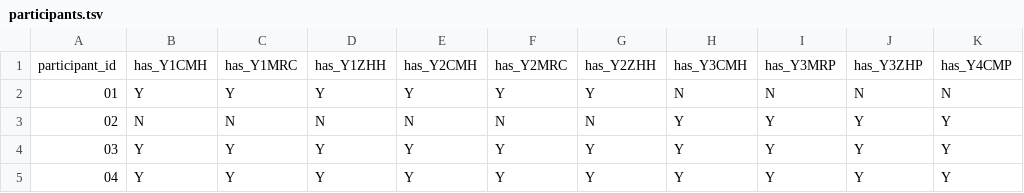
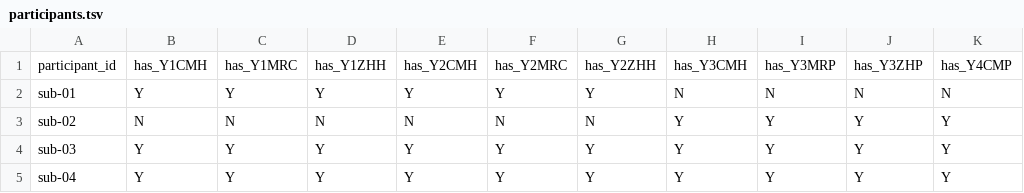
Before and after one commit to emmetaobrien/spins_travelling_phantoms, a TSV file: participants.tsv, drawn as a sheet; only a part is shown; the diff names each change by its address in the sheet, - before the commit and + after, or states it on an @@ line.

Commit message:
[DATALAD] Recorded changes

```diff
--- a/participants.tsv
+++ b/participants.tsv
-A2: 01
+A2: sub-01
-A3: 02
+A3: sub-02
-A4: 03
+A4: sub-03
-A5: 04
+A5: sub-04
```
